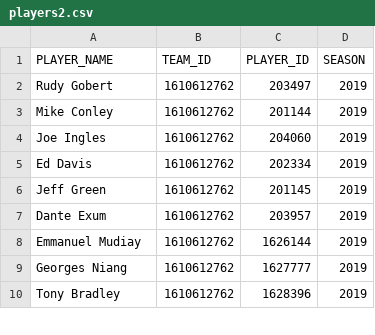
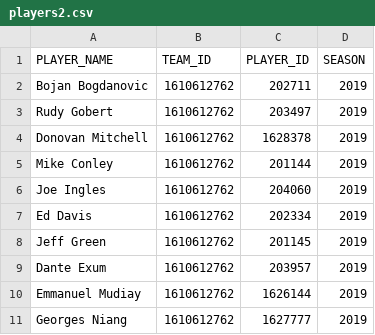
Before and after one commit to viviane9533/CS180Project, a CSV file: players2.csv, drawn as a sheet; only a part is shown; the shorter side is filled out with more unchanged rows; the diff names each change by its address in the sheet, - before the commit and + after, or states it on an @@ line.

```diff
--- a/players2.csv
+++ b/players2.csv
+row 2: Bojan Bogdanovic | 1610612762 | 202711 | 2019
+row 4: Donovan Mitchell | 1610612762 | 1628378 | 2019
```
Also changed, not shown: 2 other files.
